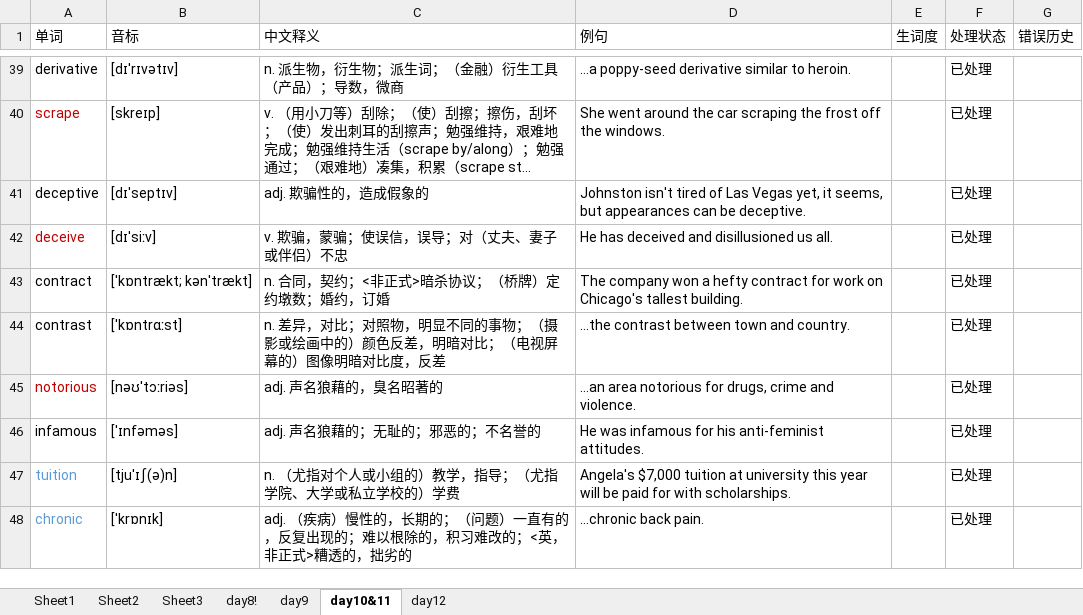
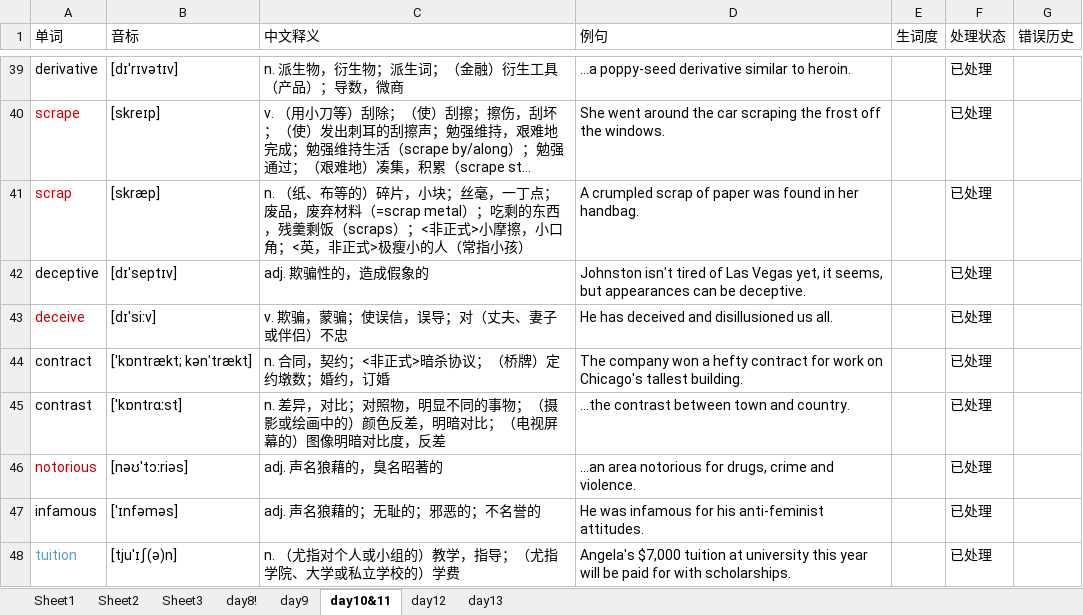
Before and after one commit to GuanghereGuo/wordlist, an Excel workbook: project/xlsx/words.xlsx, sheet day10&11, drawn as a sheet; only a part is shown, gaps mark what is left out; the shorter side is filled out with more unchanged rows; long unchanged cells end in …; values as stored, in another font and other column widths than the file's, no borders; the diff names each change by its address in the sheet, - before the commit and + after, or states it on an @@ line.

```diff
--- a/project/xlsx/words.xlsx (sheet day10&11)
+++ b/project/xlsx/words.xlsx (sheet day10&11)
+sheet tab: day13
+row 41: scrap | [skræp] | n. （纸、布等的）碎片，小块；丝毫，一丁点；废品，废弃材料（=scrap metal）；吃剩的东西，残羹剩饭（scraps）；<非正式>小摩擦，小口角；<英，非正式>极瘦小的人（常指小孩） | A crumpled scrap of paper was found in her handbag. |  | 已处理
```
Also changed, not shown: sheet day12, 3 other files.
